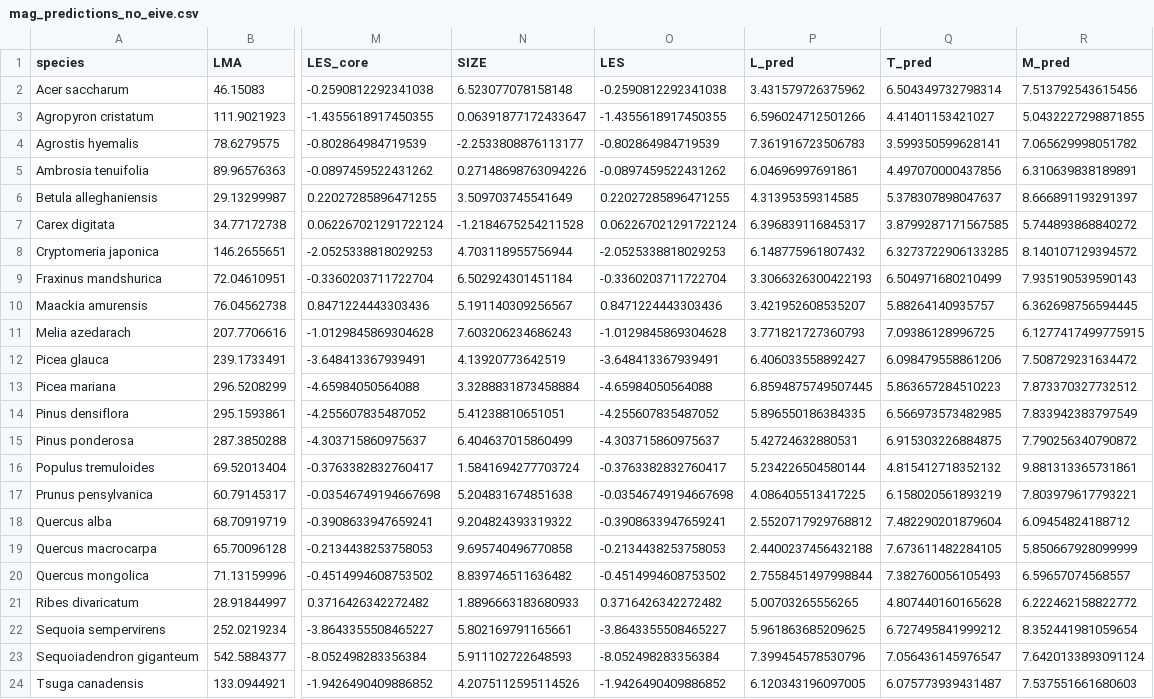
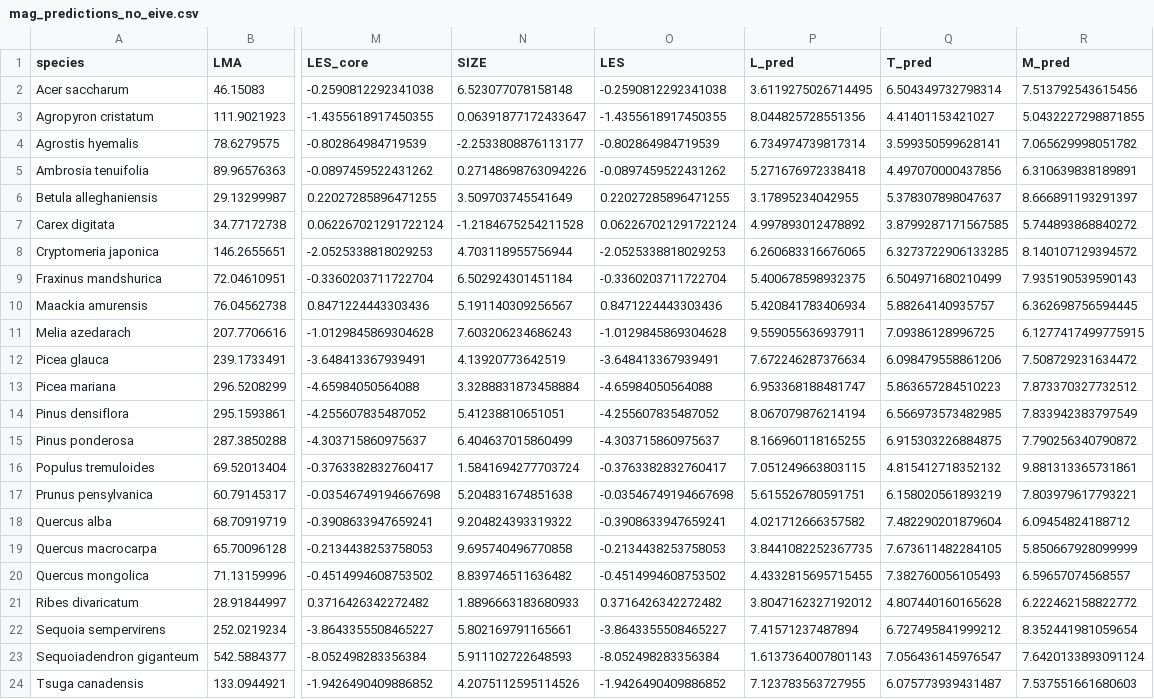
Before and after one commit to jaredquekjz/plantguide, a CSV file: results/mag_predictions_no_eive.csv, drawn as a sheet; only a part is shown, gaps mark what is left out; the diff names each change by its address in the sheet, - before the commit and + after, or states it on an @@ line.

```diff
--- a/results/mag_predictions_no_eive.csv
+++ b/results/mag_predictions_no_eive.csv
-P2 (L_pred): 3.431579726375962
+P2 (L_pred): 3.6119275026714495
-P3 (L_pred): 6.596024712501266
+P3 (L_pred): 8.044825728551356
-P4 (L_pred): 7.361916723506783
+P4 (L_pred): 6.734974739817314
-P5 (L_pred): 6.04696997691861
+P5 (L_pred): 5.271676972338418
-P6 (L_pred): 4.31395359314585
+P6 (L_pred): 3.17895234042955
-P7 (L_pred): 6.396839116845317
+P7 (L_pred): 4.997893012478892
-P8 (L_pred): 6.148775961807432
+P8 (L_pred): 6.260683316676065
-P9 (L_pred): 3.3066326300422193
+P9 (L_pred): 5.400678598932375
-P10 (L_pred): 3.421952608535207
+P10 (L_pred): 5.420841783406934
-P11 (L_pred): 3.771821727360793
+P11 (L_pred): 9.559055636937911
-P12 (L_pred): 6.406033558892427
+P12 (L_pred): 7.672246287376634
-P13 (L_pred): 6.8594875749507445
+P13 (L_pred): 6.953368188481747
-P14 (L_pred): 5.896550186384335
+P14 (L_pred): 8.067079876214194
-P15 (L_pred): 5.42724632880531
+P15 (L_pred): 8.166960118165255
-P16 (L_pred): 5.234226504580144
+P16 (L_pred): 7.051249663803115
-P17 (L_pred): 4.086405513417225
+P17 (L_pred): 5.615526780591751
-P18 (L_pred): 2.5520717929768812
+P18 (L_pred): 4.021712666357582
-P19 (L_pred): 2.4400237456432188
+P19 (L_pred): 3.8441082252367735
-P20 (L_pred): 2.7558451497998844
+P20 (L_pred): 4.4332815695715455
-P21 (L_pred): 5.00703265556265
+P21 (L_pred): 3.8047162327192012
-P22 (L_pred): 5.961863685209625
+P22 (L_pred): 7.41571237487894
-P23 (L_pred): 7.399454578530796
+P23 (L_pred): 1.6137364007801143
-P24 (L_pred): 6.120343196097005
+P24 (L_pred): 7.123783563727955
```
Also changed, not shown: results/MAG_Run8/msep_claims_run8_mixedcop.csv, results/MAG_Run8/stage_sem_run8_copula_group_diagnostics.csv, 47 other files.
